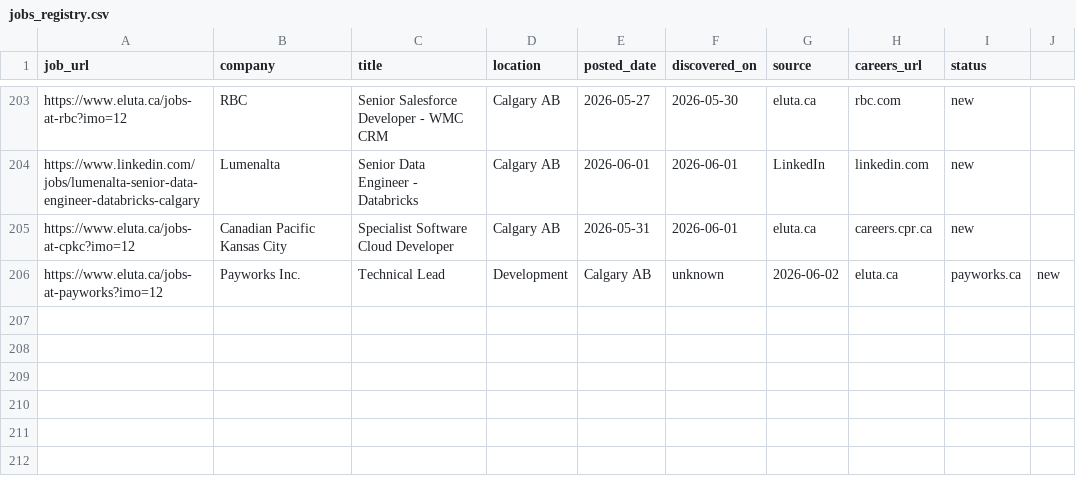
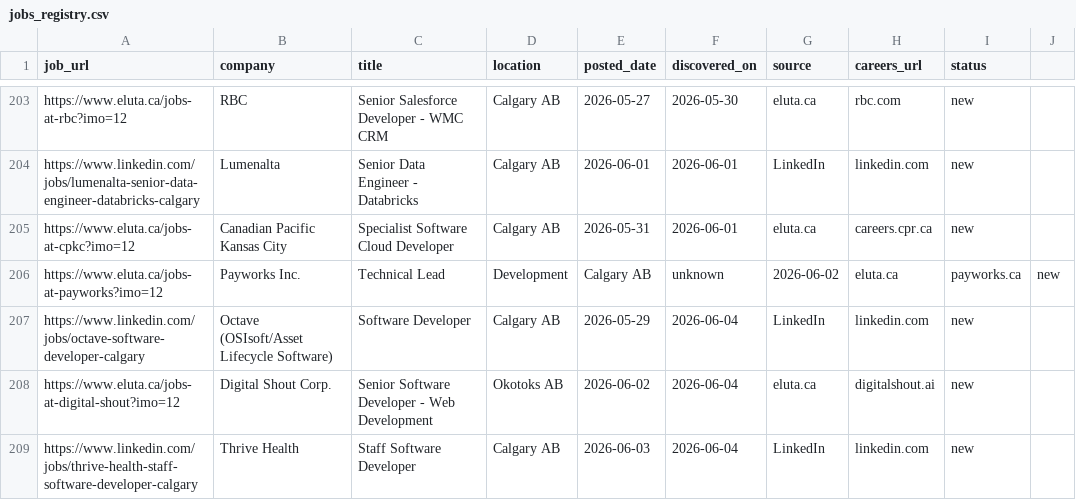
Before and after one commit to opsclawd/career-targets, a CSV file: careers/jobs_registry.csv, drawn as a sheet; only a part is shown, gaps mark what is left out.

```diff
--- a/careers/jobs_registry.csv
+++ b/careers/jobs_registry.csv
@@ -206 +206,4 @@ https://www.eluta.ca/jobs-at-cpkc?imo=12,Canadian Pacific Kansas City,Specialist
 https://www.eluta.ca/jobs-at-payworks?imo=12,Payworks Inc.,Technical Lead, Development,Calgary AB,unknown,2026-06-02,eluta.ca,payworks.ca,new
+https://www.linkedin.com/jobs/octave-software-developer-calgary,Octave (OSIsoft/Asset Lifecycle Software),Software Developer,Calgary AB,2026-05-29,2026-06-04,LinkedIn,linkedin.com,new
+https://www.eluta.ca/jobs-at-digital-shout?imo=12,Digital Shout Corp.,Senior Software Developer - Web Development,Okotoks AB,2026-06-02,2026-06-04,eluta.ca,digitalshout.ai,new
+https://www.linkedin.com/jobs/thrive-health-staff-software-developer-calgary,Thrive Health,Staff Software Developer,Calgary AB,2026-06-03,2026-06-04,LinkedIn,linkedin.com,new
```
Also changed, not shown: careers/careers_registry.csv, 1 other file.
